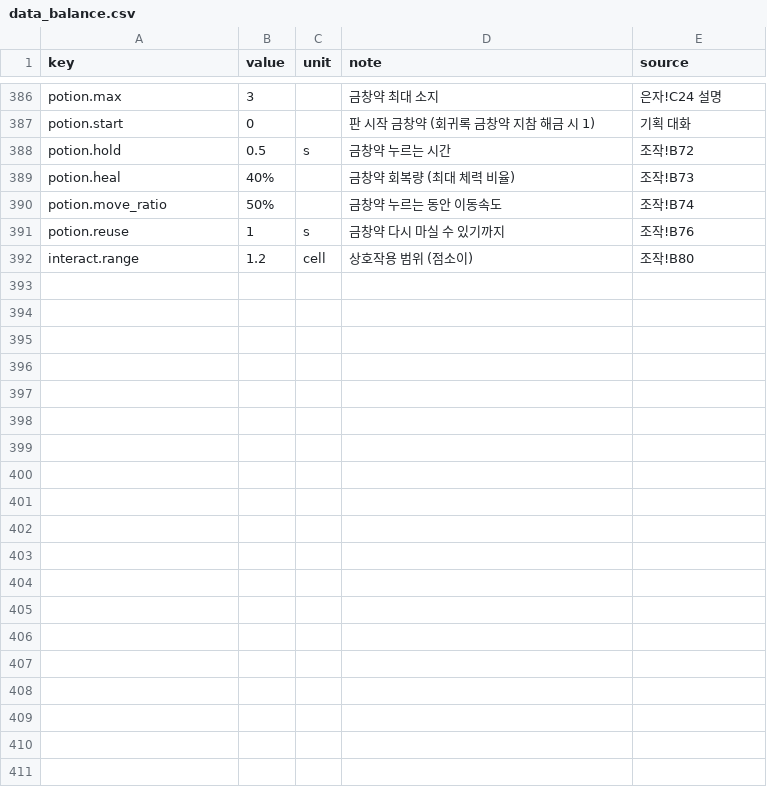
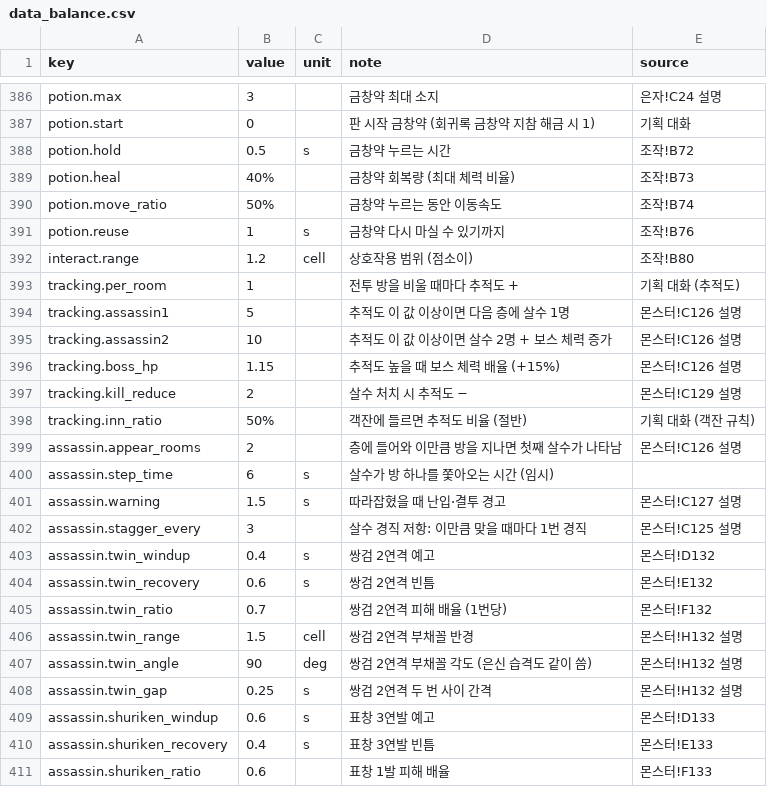
Before and after one commit to pmj713/AThousandDawns, a CSV file: Assets/_Game/Data/Csv/data_balance.csv, drawn as a sheet; only a part is shown, gaps mark what is left out; the diff covers the shown part only; the diff names each change by its address in the sheet, - before the commit and + after, or states it on an @@ line.

```diff
--- a/Assets/_Game/Data/Csv/data_balance.csv
+++ b/Assets/_Game/Data/Csv/data_balance.csv
+row 393: tracking.per_room | 1 |  | 전투 방을 비울 때마다 추적도 + | 기획 대화 (추적도)
+row 394: tracking.assassin1 | 5 |  | 추적도 이 값 이상이면 다음 층에 살수 1명 | 몬스터!C126 설명
+row 395: tracking.assassin2 | 10 |  | 추적도 이 값 이상이면 살수 2명 + 보스 체력 증가 | 몬스터!C126 설명
+row 396: tracking.boss_hp | 1.15 |  | 추적도 높을 때 보스 체력 배율 (+15%) | 몬스터!C126 설명
+row 397: tracking.kill_reduce | 2 |  | 살수 처치 시 추적도 − | 몬스터!C129 설명
+row 398: tracking.inn_ratio | 50% |  | 객잔에 들르면 추적도 비율 (절반) | 기획 대화 (객잔 규칙)
+row 399: assassin.appear_rooms | 2 |  | 층에 들어와 이만큼 방을 지나면 첫째 살수가 나타남 | 몬스터!C126 설명
+row 400: assassin.step_time | 6 | s | 살수가 방 하나를 쫓아오는 시간 (임시)
+row 401: assassin.warning | 1.5 | s | 따라잡혔을 때 난입·결투 경고 | 몬스터!C127 설명
+row 402: assassin.stagger_every | 3 |  | 살수 경직 저항: 이만큼 맞을 때마다 1번 경직 | 몬스터!C125 설명
+row 403: assassin.twin_windup | 0.4 | s | 쌍검 2연격 예고 | 몬스터!D132
+row 404: assassin.twin_recovery | 0.6 | s | 쌍검 2연격 빈틈 | 몬스터!E132
+row 405: assassin.twin_ratio | 0.7 |  | 쌍검 2연격 피해 배율 (1번당) | 몬스터!F132
+row 406: assassin.twin_range | 1.5 | cell | 쌍검 2연격 부채꼴 반경 | 몬스터!H132 설명
+row 407: assassin.twin_angle | 90 | deg | 쌍검 2연격 부채꼴 각도 (은신 습격도 같이 씀) | 몬스터!H132 설명
+row 408: assassin.twin_gap | 0.25 | s | 쌍검 2연격 두 번 사이 간격 | 몬스터!H132 설명
+row 409: assassin.shuriken_windup | 0.6 | s | 표창 3연발 예고 | 몬스터!D133
+row 410: assassin.shuriken_recovery | 0.4 | s | 표창 3연발 빈틈 | 몬스터!E133
+row 411: assassin.shuriken_ratio | 0.6 |  | 표창 1발 피해 배율 | 몬스터!F133
```
Also changed, not shown: 20 added rows elsewhere in this file, 57 other files.
